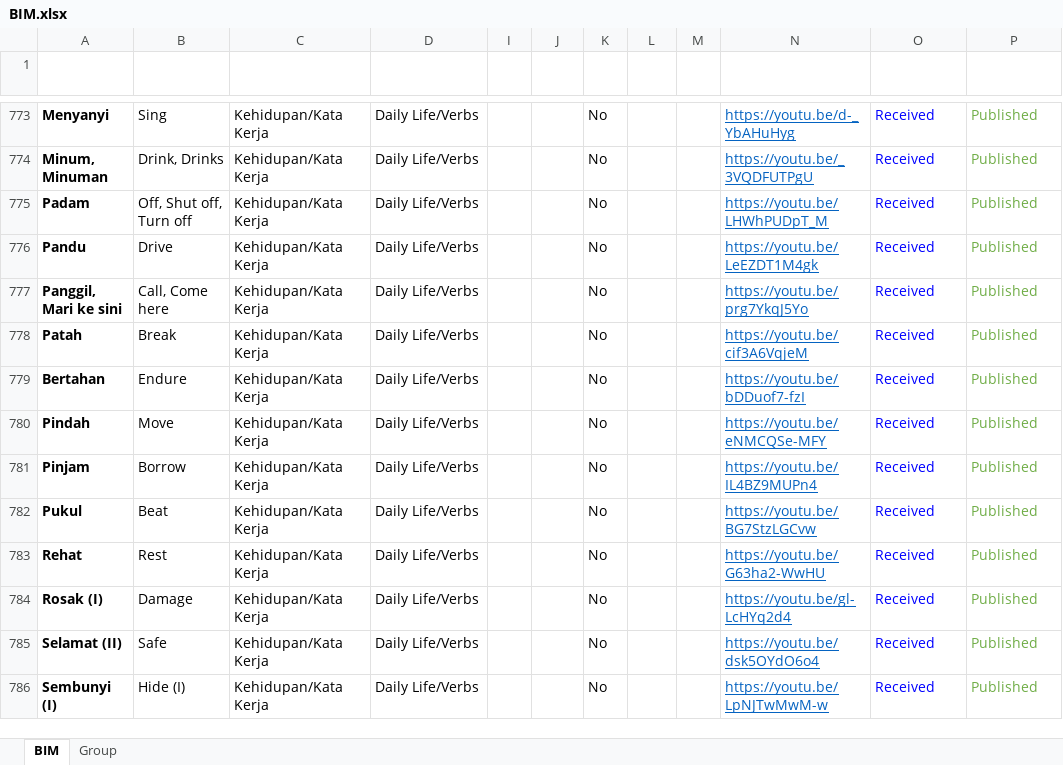
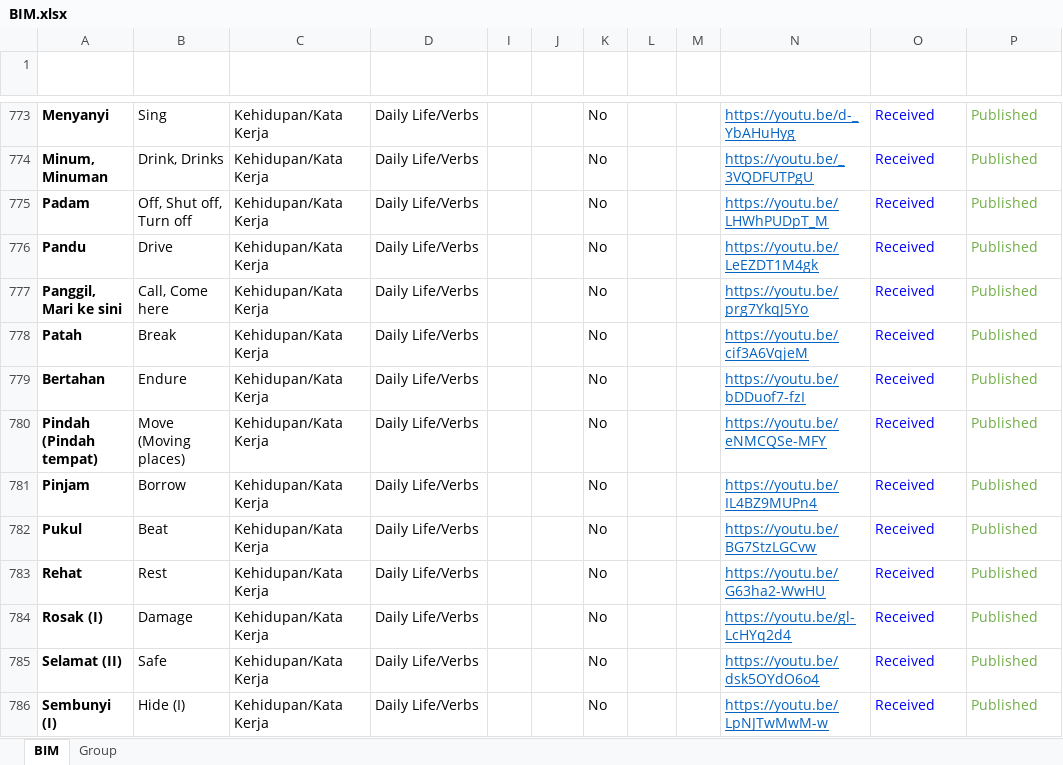
Before and after one commit to malaysiafederationofthedeaf/ggb-mfd-project, an Excel workbook: public/assets/BIM.xlsx, sheet BIM, drawn as a sheet; only a part is shown, gaps mark what is left out; values as stored, in another font and other column widths than the file's, no borders; charts and pictures and conditional formats and table styles not drawn; the diff names each change by its address in the sheet, - before the commit and + after, or states it on an @@ line.

Commit message:
update BIM Sheet pindah

```diff
--- a/public/assets/BIM.xlsx (sheet BIM)
+++ b/public/assets/BIM.xlsx (sheet BIM)
-A780 (Perkataan): Pindah
+A780 (Perkataan): Pindah (Pindah tempat)
-B780 (Word): Move
+B780 (Word): Move (Moving places)
```
